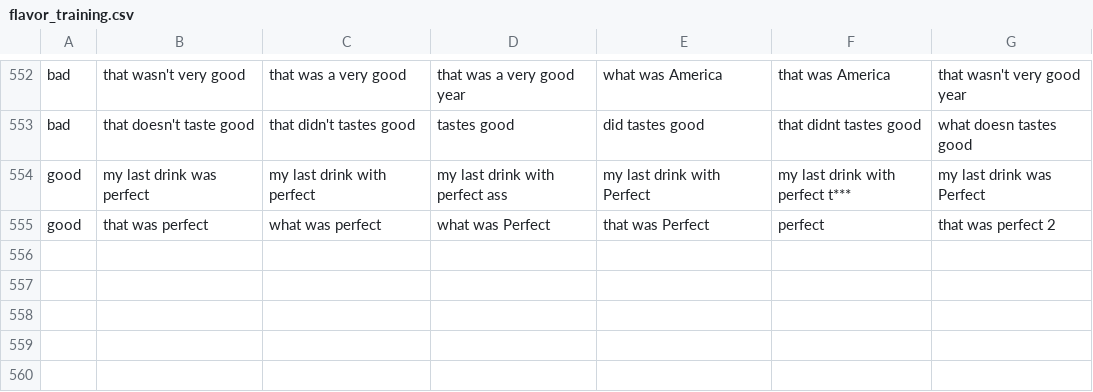
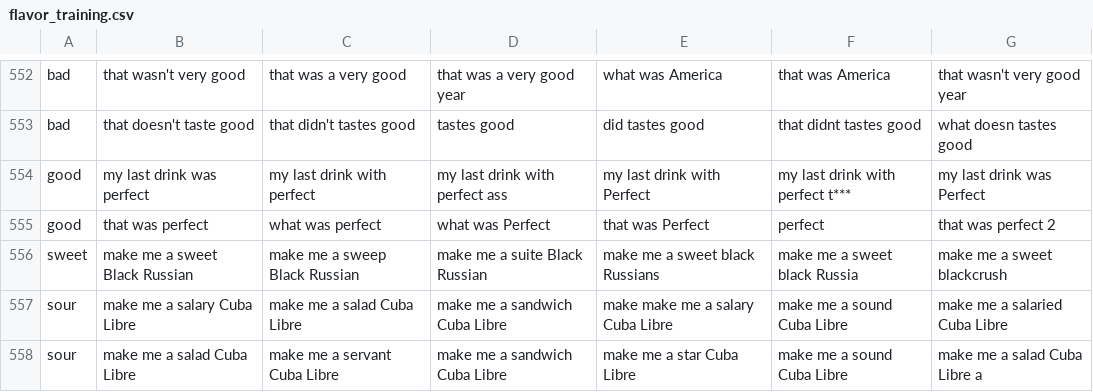
Before and after one commit to sgreenstein/RobotBartender, a CSV file: flavor_training.csv, drawn as a sheet; only a part is shown, gaps mark what is left out.

```diff
--- a/flavor_training.csv
+++ b/flavor_training.csv
@@ -555 +555,4 @@ good,my last drink was perfect,my last drink with perfect,my last drink with per
 good,that was perfect,what was perfect,what was Perfect,that was Perfect,perfect,that was perfect 2
+sweet,make me a sweet Black Russian,make me a sweep Black Russian,make me a suite Black Russian,make me a sweet black Russians,make me a sweet black Russia,make me a sweet blackcrush
+sour,make me a salary Cuba Libre,make me a salad Cuba Libre,make me a sandwich Cuba Libre,make make me a salary Cuba Libre,make me a sound Cuba Libre,make me a salaried Cuba Libre
+sour,make me a salad Cuba Libre,make me a servant Cuba Libre,make me a sandwich Cuba Libre,make me a star Cuba Libre,make me a sound Cuba Libre,make me a salad Cuba Libre a
```
Also changed, not shown: command_training.csv, drink_training.csv, 4 other files.
